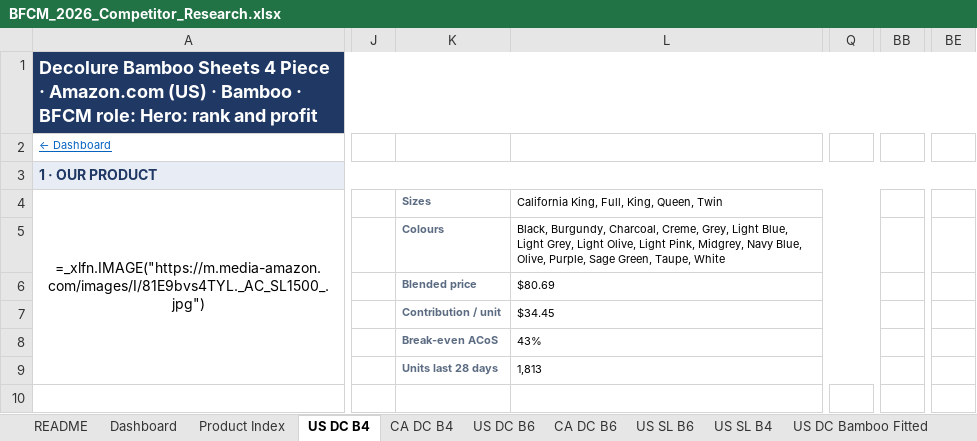
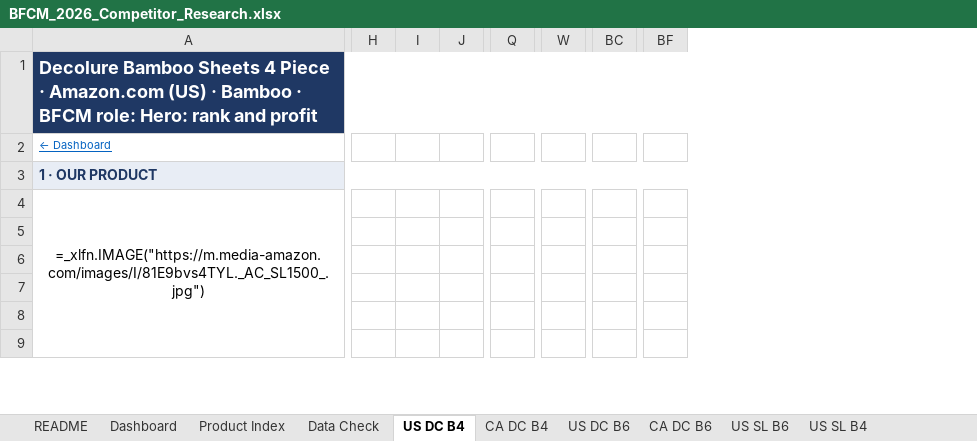
Before and after one commit to zarlish-web/PPC-Audit-, an Excel workbook: bfcm-2026/competitor-tracker/BFCM_2026_Competitor_Research.xlsx, sheet US DC B4, drawn as a sheet; only a part is shown, gaps mark what is left out; values as stored, in another font and other column widths than the file's, no borders; formulas without a stored value are shown as written; conditional formats not drawn; removed rows and columns are numbered as before the commit, all else as after; rows hold the shown columns only; the diff covers the shown part only; the diff names each change by its address in the sheet, - before the commit and + after, or states it on an @@ line.

```diff
--- a/bfcm-2026/competitor-tracker/BFCM_2026_Competitor_Research.xlsx (sheet US DC B4)
+++ b/bfcm-2026/competitor-tracker/BFCM_2026_Competitor_Research.xlsx (sheet US DC B4)
+sheet tab: Data Check
+column H, empty
+column I, empty
+column J, empty
-column J, empty
-column K, row 4: Sizes
-column L, row 4: California King, Full, King, Queen, Twin
-column Q, empty
+column Q, empty
+column W, empty
-column BB, empty
+column BC, empty
-column BE, empty
+column BF, empty
-row 5:  |  | Colours | Black, Burgundy, Charcoal, Creme, Grey, Light Blue, Light Grey, Light Olive, Light Pink, Midgrey, Navy Blue, Olive, Purple, Sage Green, Taupe, White
-row 6:  |  | Blended price | $80.69
-row 7:  |  | Contribution / unit | $34.45
-row 8:  |  | Break-even ACoS | 43%
-row 9:  |  | Units last 28 days | 1,813
-row 10: (empty)
+row 5: (empty)
+row 6: (empty)
+row 7: (empty)
+row 8: (empty)
+row 9: (empty)
```
Also changed, not shown: 1 added row, 365 edited cells, cell formats and merged cells elsewhere in this sheet, sheet US SL B6, sheet Data, sheet US DC Cooling 4pc, sheet US SL Cooling 4pc, sheet US DC B6, sheet US DC S6, 30 more sheets, 8 other files.
